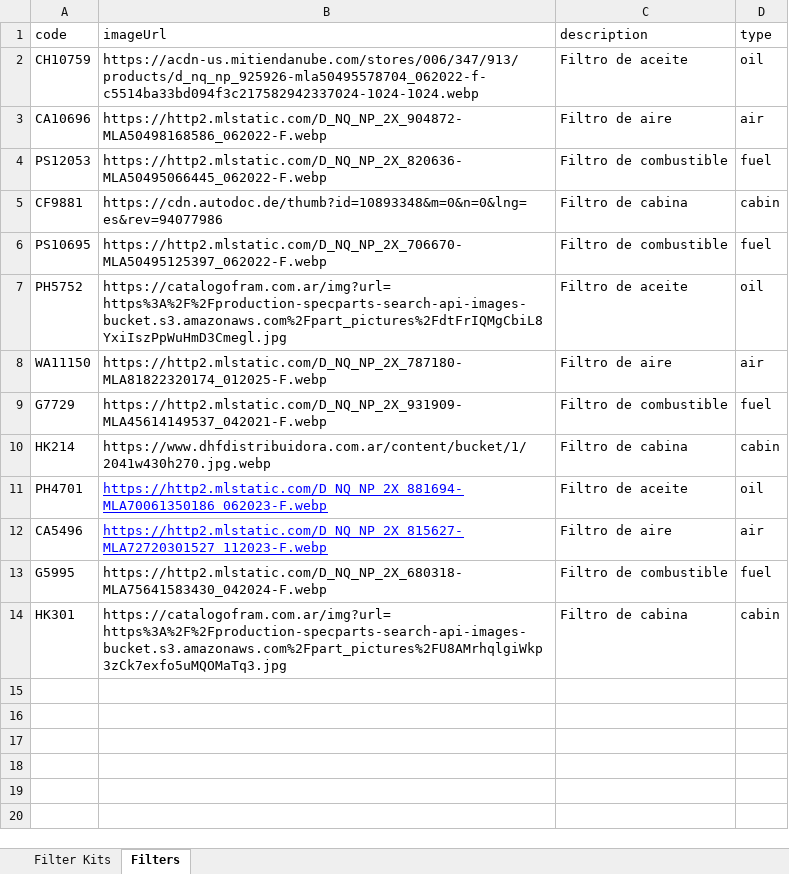
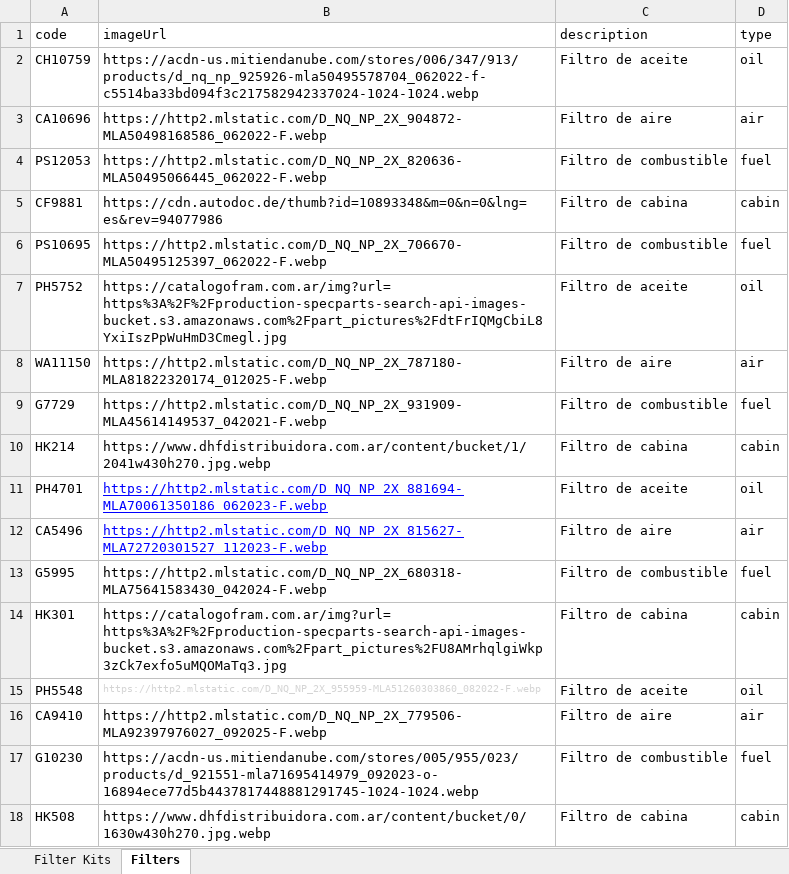
Before and after one commit to ignacioHourquescos/tallerista, an Excel workbook: data.xlsx, sheet Filters, drawn as a sheet; values as stored, in another font and other column widths than the file's, no borders; the diff names each change by its address in the sheet, - before the commit and + after, or states it on an @@ line.

```diff
--- a/data.xlsx (sheet Filters)
+++ b/data.xlsx (sheet Filters)
+row 15: PH5548 | https://http2.mlstatic.com/D_NQ_NP_2X_955959-MLA51260303860_082022-F.webp | Filtro de aceite | oil
+row 16: CA9410 | https://http2.mlstatic.com/D_NQ_NP_2X_779506-MLA92397976027_092025-F.webp | Filtro de aire | air
+row 17: G10230 | https://acdn-us.mitiendanube.com/stores/005/955/023/products/d_921551-mla71695414979_092023-o-16894ece77d5b4437817448881291745-1024-1024.webp | Filtro de combustible | fuel
+row 18: HK508 | https://www.dhfdistribuidora.com.ar/content/bucket/0/1630w430h270.jpg.webp | Filtro de cabina | cabin
```
Also changed, not shown: sheet Filter Kits, 2 other files.
